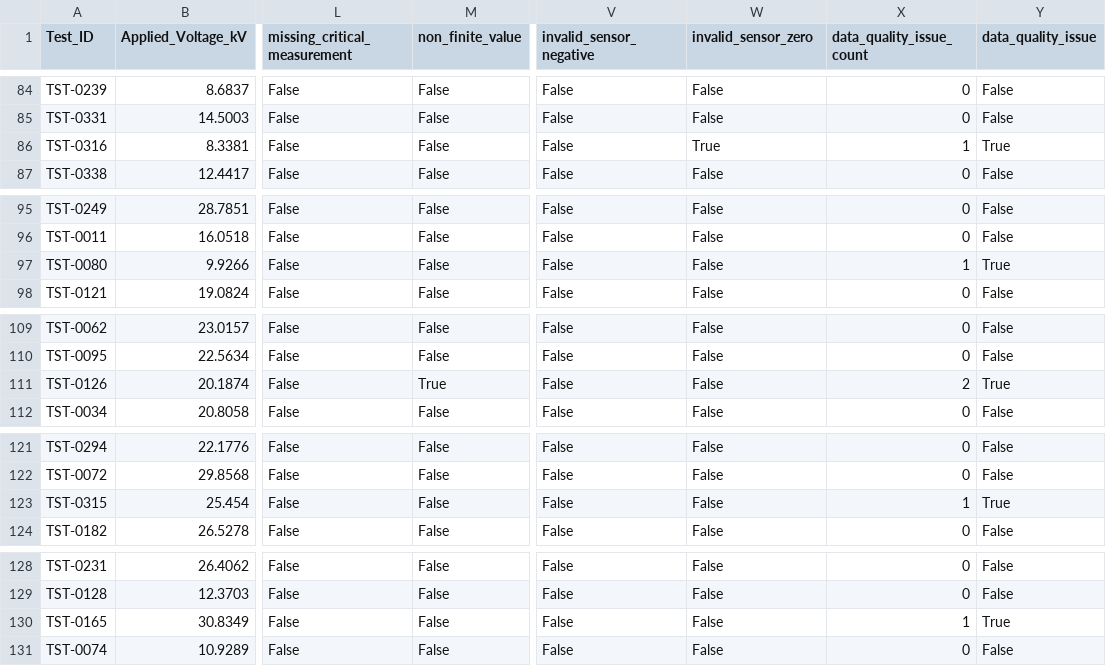
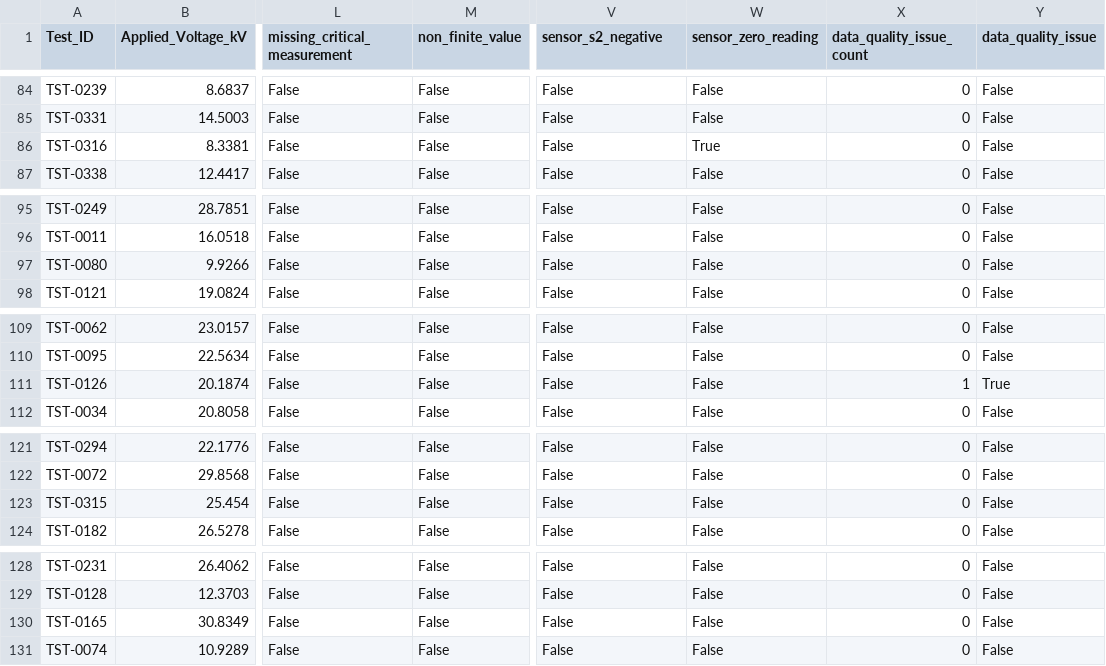
Before and after one commit to Tanmay4294/AIHackthon, a CSV file: outputs/data_quality_audit_test.csv, drawn as a sheet; only a part is shown, gaps mark what is left out; the diff covers the shown part only; the diff names each change by its address in the sheet, - before the commit and + after, or states it on an @@ line.

```diff
--- a/outputs/data_quality_audit_test.csv
+++ b/outputs/data_quality_audit_test.csv
-V1: invalid_sensor_negative
+V1: sensor_s2_negative
-W1: invalid_sensor_zero
+W1: sensor_zero_reading
-X86 (data_quality_issue_count): 1
+X86 (data_quality_issue_count): 0
-Y86 (data_quality_issue): True
+Y86 (data_quality_issue): False
-X97 (data_quality_issue_count): 1
+X97 (data_quality_issue_count): 0
-Y97 (data_quality_issue): True
+Y97 (data_quality_issue): False
-M111 (non_finite_value): True
+M111 (non_finite_value): False
-X111 (data_quality_issue_count): 2
+X111 (data_quality_issue_count): 1
-X123 (data_quality_issue_count): 1
+X123 (data_quality_issue_count): 0
-Y123 (data_quality_issue): True
+Y123 (data_quality_issue): False
-X130 (data_quality_issue_count): 1
+X130 (data_quality_issue_count): 0
-Y130 (data_quality_issue): True
+Y130 (data_quality_issue): False
```
Also changed, not shown: 40 edited cells elsewhere in this file, outputs/data_quality_summary.csv, 7 other files.
